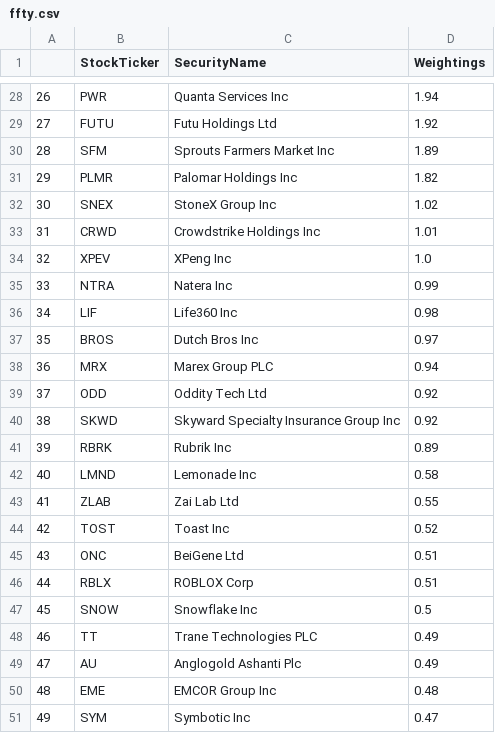
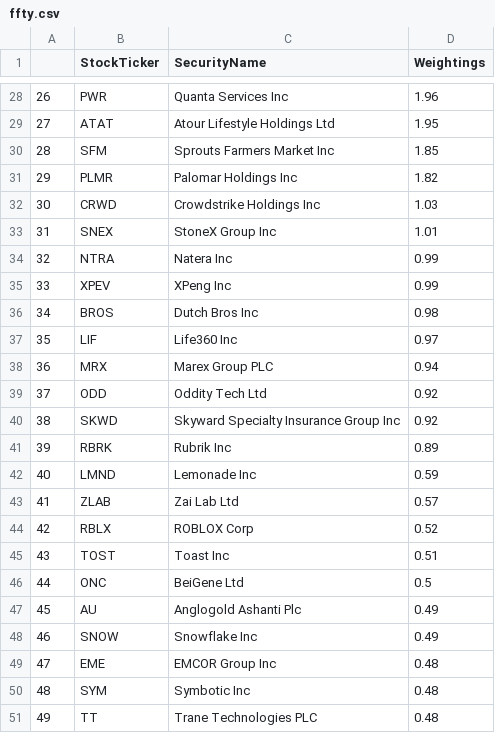
Before and after one commit to major/ffty-etf, a CSV file: ffty.csv, drawn as a sheet; only a part is shown, gaps mark what is left out; removed rows and columns are numbered as before the commit, all else as after; the diff covers the shown part only; the diff names each change by its address in the sheet, - before the commit and + after, or states it on an @@ line.

```diff
--- a/ffty.csv
+++ b/ffty.csv
@@ column A renumbered between rows 5 and 50 @@
-D28 (Weightings): 1.94
+D28 (Weightings): 1.96
-row 29: 27 | FUTU | Futu Holdings Ltd | 1.92
+row 29: 27 | ATAT | Atour Lifestyle Holdings Ltd | 1.95
-D30 (Weightings): 1.89
+D30 (Weightings): 1.85
-row 32: 30 | SNEX | StoneX Group Inc | 1.02
-D32 (Weightings): 1.01
+D32 (Weightings): 1.03
-row 34: 32 | XPEV | XPeng Inc | 1.0
+row 33: 31 | SNEX | StoneX Group Inc | 1.01
-row 36: 34 | LIF | Life360 Inc | 0.98
+row 35: 33 | XPEV | XPeng Inc | 0.99
-D36 (Weightings): 0.97
+D36 (Weightings): 0.98
+row 37: 35 | LIF | Life360 Inc | 0.97
-D42 (Weightings): 0.58
+D42 (Weightings): 0.59
-D43 (Weightings): 0.55
+D43 (Weightings): 0.57
+row 44: 42 | RBLX | ROBLOX Corp | 0.52
-D45 (Weightings): 0.52
+D45 (Weightings): 0.51
-D46 (Weightings): 0.51
+D46 (Weightings): 0.5
-row 46: 44 | RBLX | ROBLOX Corp | 0.51
-row 47: 45 | SNOW | Snowflake Inc | 0.5
-row 48: 46 | TT | Trane Technologies PLC | 0.49
+row 48: 46 | SNOW | Snowflake Inc | 0.49
-D50 (Weightings): 0.47
+D50 (Weightings): 0.48
+row 51: 49 | TT | Trane Technologies PLC | 0.48
```
Also changed, not shown: 9 added rows, 9 removed rows and 16 edited cells elsewhere in this file, 2 other files.
